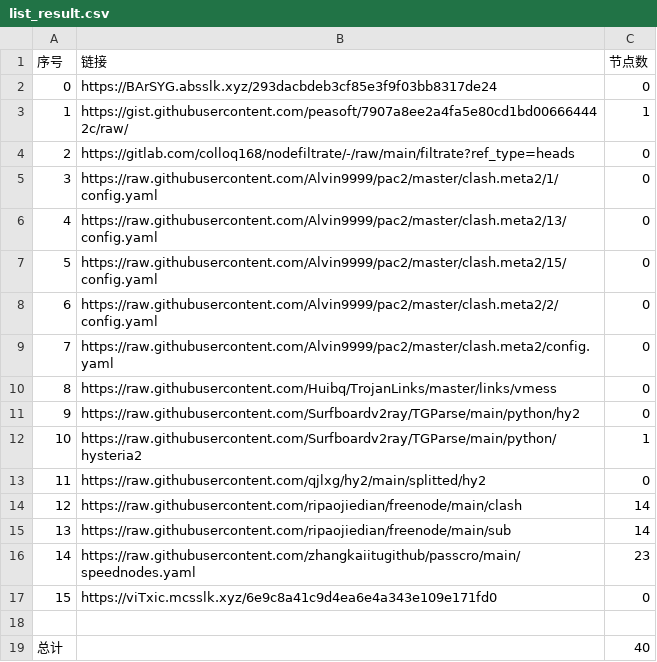
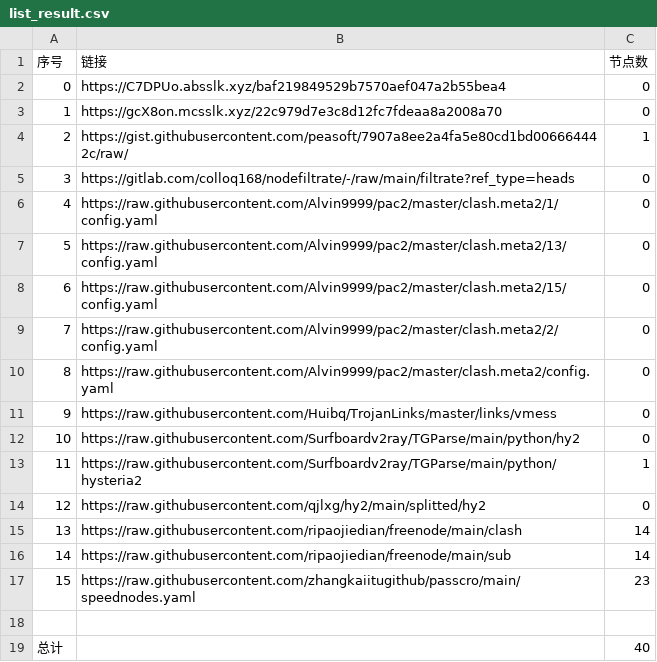
Before and after one commit to gp5061127/NoMoreWalls, a CSV file: list_result.csv, drawn as a sheet; removed rows and columns are numbered as before the commit, all else as after; the diff names each change by its address in the sheet, - before the commit and + after, or states it on an @@ line.

```diff
--- a/list_result.csv
+++ b/list_result.csv
-B2 (链接): https://BArSYG.absslk.xyz/293dacbdeb3cf85e3f9f03bb8317de24
+B2 (链接): https://C7DPUo.absslk.xyz/baf219849529b7570aef047a2b55bea4
+row 3: 1 | https://gcX8on.mcsslk.xyz/22c979d7e3c8d12fc7fdeaa8a2008a70 | 0
@@ column A (序号) renumbered between rows 4 and 17 @@
-row 17: 15 | https://viTxic.mcsslk.xyz/6e9c8a41c9d4ea6e4a343e109e171fd0 | 0
```
Also changed, not shown: 3 other files.
